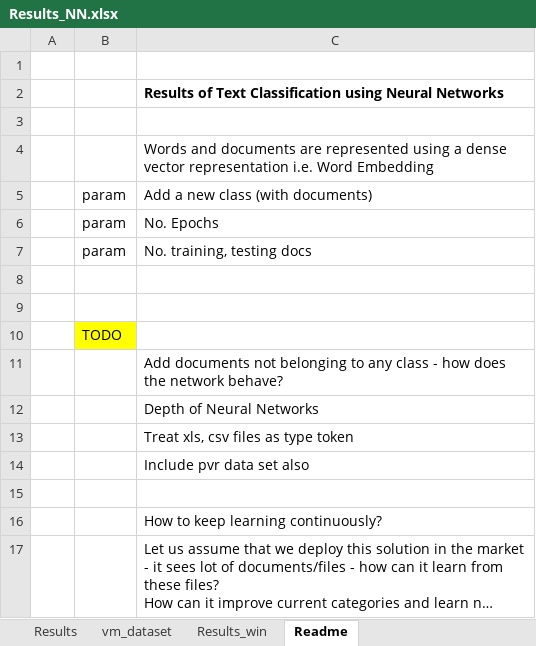
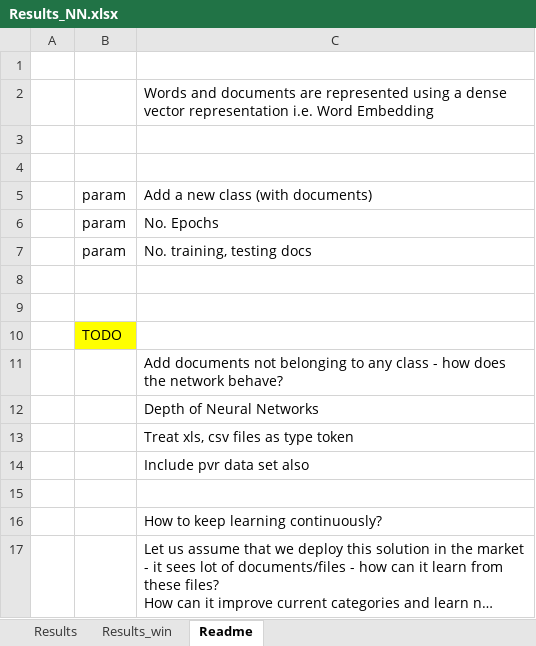
Before and after one commit to sreedevigattu/sdd, an Excel workbook: info/Results_NN.xlsx, sheet Readme, drawn as a sheet; long unchanged cells end in …; values as stored, in another font and other column widths than the file's, no borders; the diff names each change by its address in the sheet, - before the commit and + after, or states it on an @@ line.

```diff
--- a/info/Results_NN.xlsx (sheet Readme)
+++ b/info/Results_NN.xlsx (sheet Readme)
-sheet tab: vm_dataset
-C2: Results of Text Classification using Neural Networks
+C2: Words and documents are represented using a dense vector representation i.e. Word Embedding
-C2 bold: on
+C2 bold: off
-C4: Words and documents are represented using a dense vector representation i.e. Word Embedding
+C4: (empty)
```
Also changed, not shown: sheet Results, hidden cells.
